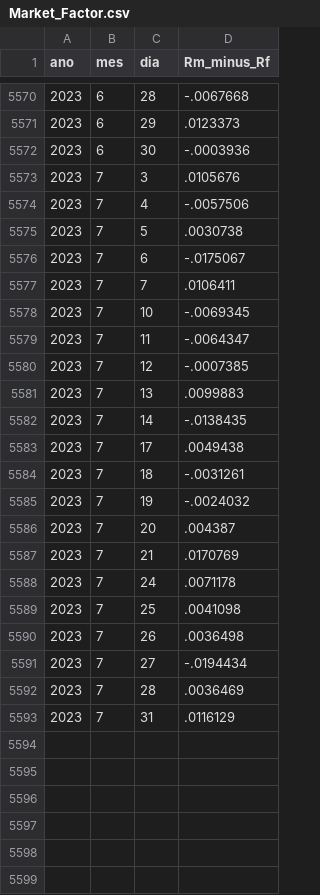
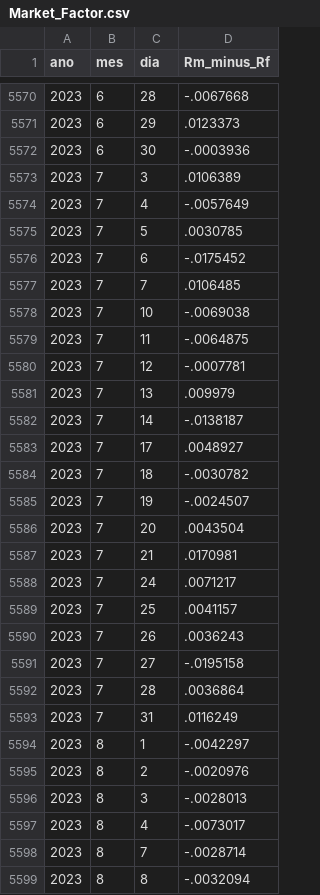
Before and after one commit to nefin/nefin.github.io, a CSV file: resources/risk_factors/Market_Factor.csv, drawn as a sheet; only a part is shown, gaps mark what is left out; the diff covers the shown part only.

```diff
--- a/resources/risk_factors/Market_Factor.csv
+++ b/resources/risk_factors/Market_Factor.csv
@@ -5572,22 +5572,28 @@ ano,mes,dia,Rm_minus_Rf
 2023,6,30,-.0003936
-2023,7,3,.0105676
-2023,7,4,-.0057506
-2023,7,5,.0030738
-2023,7,6,-.0175067
-2023,7,7,.0106411
-2023,7,10,-.0069345
-2023,7,11,-.0064347
-2023,7,12,-.0007385
-2023,7,13,.0099883
-2023,7,14,-.0138435
-2023,7,17,.0049438
-2023,7,18,-.0031261
-2023,7,19,-.0024032
-2023,7,20,.004387
-2023,7,21,.0170769
-2023,7,24,.0071178
-2023,7,25,.0041098
-2023,7,26,.0036498
-2023,7,27,-.0194434
-2023,7,28,.0036469
-2023,7,31,.0116129
+2023,7,3,.0106389
+2023,7,4,-.0057649
+2023,7,5,.0030785
+2023,7,6,-.0175452
+2023,7,7,.0106485
+2023,7,10,-.0069038
+2023,7,11,-.0064875
+2023,7,12,-.0007781
+2023,7,13,.009979
+2023,7,14,-.0138187
+2023,7,17,.0048927
+2023,7,18,-.0030782
+2023,7,19,-.0024507
+2023,7,20,.0043504
+2023,7,21,.0170981
+2023,7,24,.0071217
+2023,7,25,.0041157
+2023,7,26,.0036243
+2023,7,27,-.0195158
+2023,7,28,.0036864
+2023,7,31,.0116249
+2023,8,1,-.0042297
+2023,8,2,-.0020976
+2023,8,3,-.0028013
+2023,8,4,-.0073017
+2023,8,7,-.0028714
+2023,8,8,-.0032094
```
Also changed, not shown: 17 added rows elsewhere in this file, resources/risk_factors/HML_Factor.csv, resources/risk_factors/IML_Factor.csv, 43 other files.
